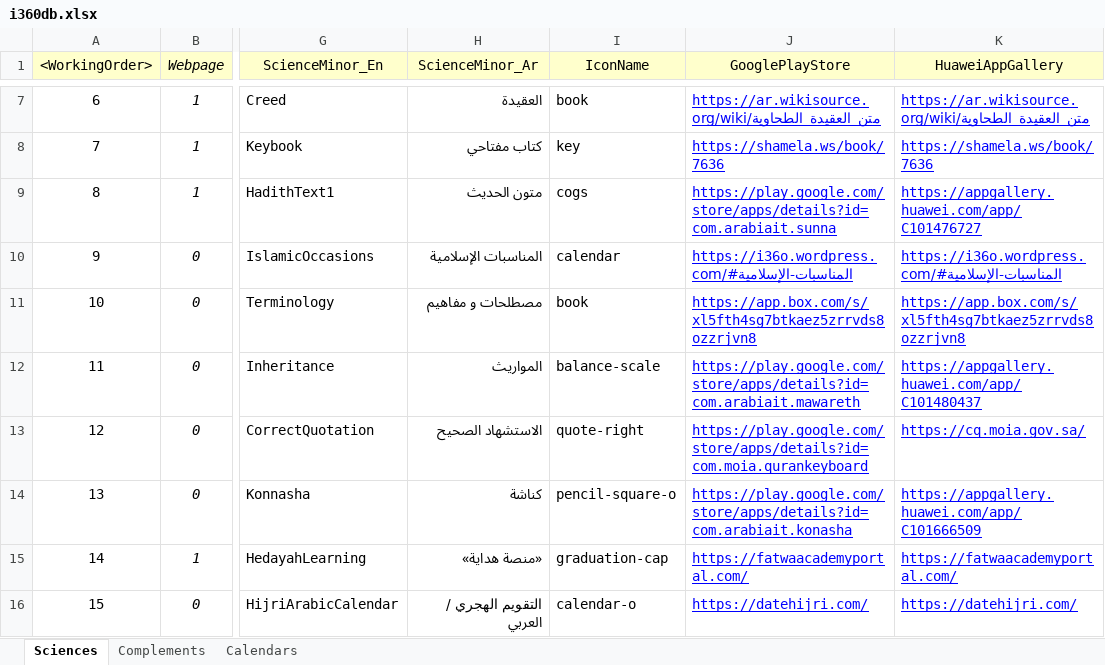
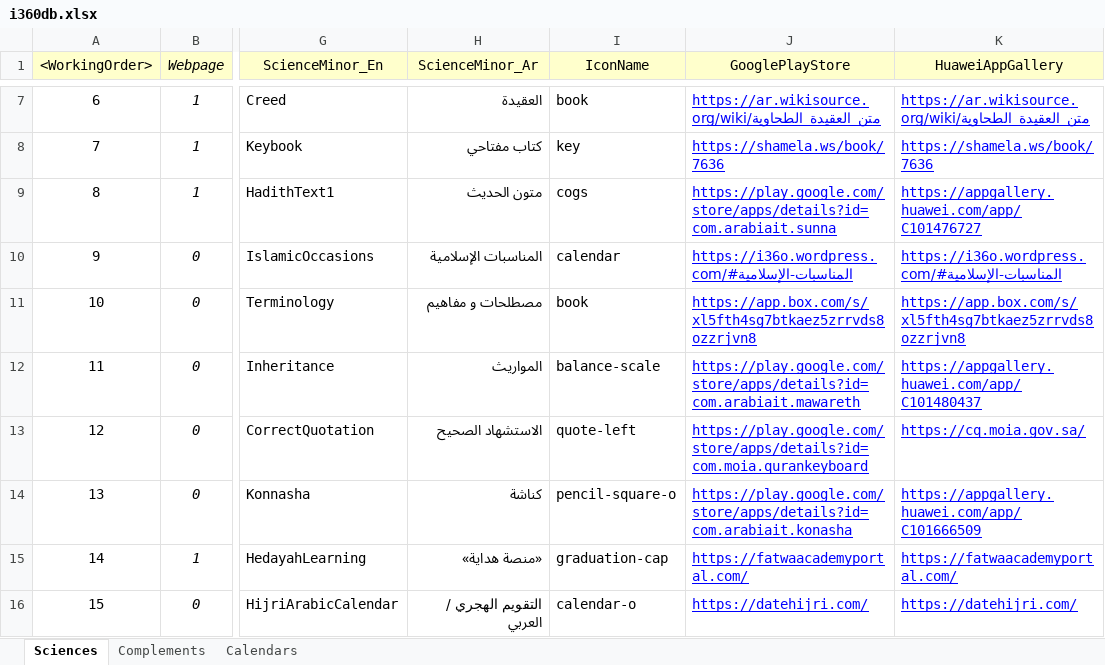
Before and after one commit to seifadin/i360, an Excel workbook: i360db/0.9.8/i360db.xlsx, sheet Sciences, drawn as a sheet; only a part is shown, gaps mark what is left out; values as stored, in another font and other column widths than the file's, no borders; the diff names each change by its address in the sheet, - before the commit and + after, or states it on an @@ line.

Commit message:
Add files via upload

```diff
--- a/i360db/0.9.8/i360db.xlsx (sheet Sciences)
+++ b/i360db/0.9.8/i360db.xlsx (sheet Sciences)
-I13 (IconName): quote-right
+I13 (IconName): quote-left
```
